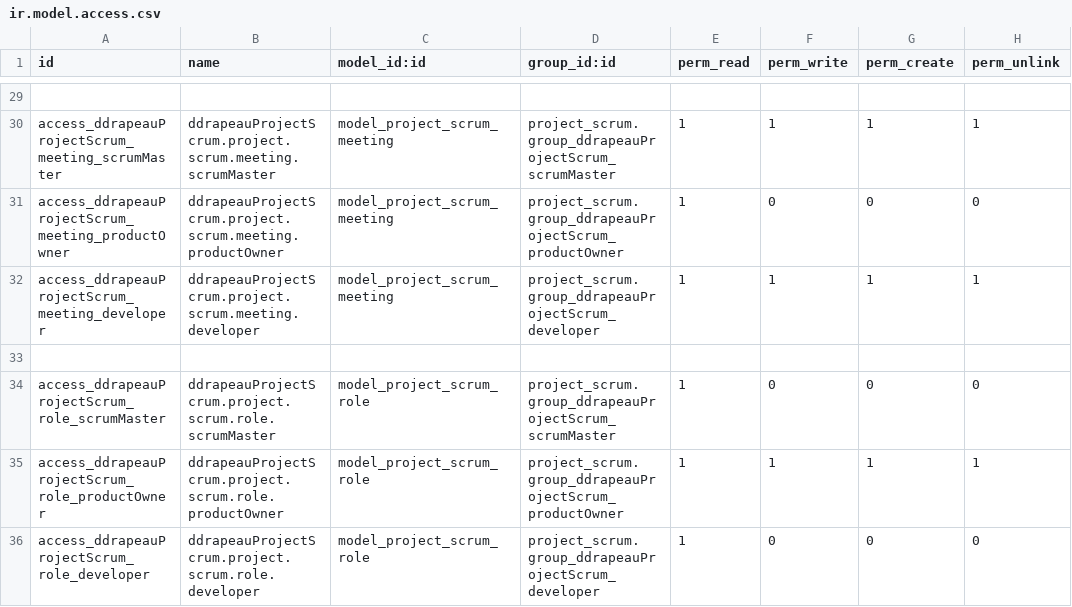
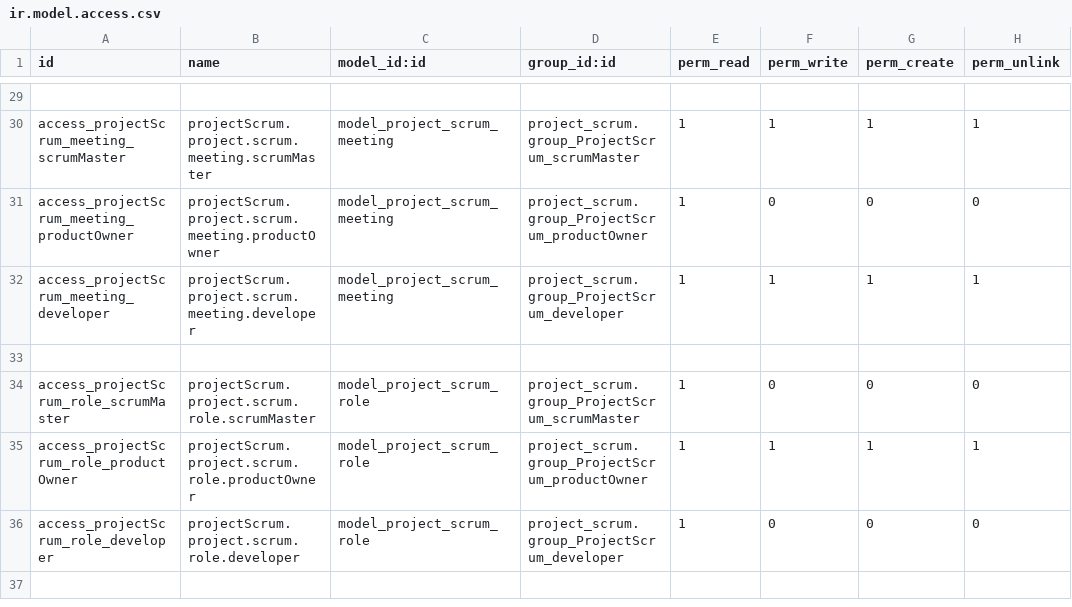
Before and after one commit to 0k/openerp70-addons, a CSV file: project_scrum/security/ir.model.access.csv, drawn as a sheet; only a part is shown, gaps mark what is left out; the diff covers the shown part only; the diff names each change by its address in the sheet, - before the commit and + after, or states it on an @@ line.

Commit message:
delete ddrapeau on ids and names of groups and rights

```diff
--- a/project_scrum/security/ir.model.access.csv
+++ b/project_scrum/security/ir.model.access.csv
-A30 (id): access_ddrapeauProjectScrum_meeting_scrumMaster
+A30 (id): access_projectScrum_meeting_scrumMaster
-B30 (name): ddrapeauProjectScrum.project.scrum.meeting.scrumMaster
+B30 (name): projectScrum.project.scrum.meeting.scrumMaster
-D30 (group_id:id): project_scrum.group_ddrapeauProjectScrum_scrumMaster
+D30 (group_id:id): project_scrum.group_ProjectScrum_scrumMaster
-A31 (id): access_ddrapeauProjectScrum_meeting_productOwner
+A31 (id): access_projectScrum_meeting_productOwner
-B31 (name): ddrapeauProjectScrum.project.scrum.meeting.productOwner
+B31 (name): projectScrum.project.scrum.meeting.productOwner
-D31 (group_id:id): project_scrum.group_ddrapeauProjectScrum_productOwner
+D31 (group_id:id): project_scrum.group_ProjectScrum_productOwner
-A32 (id): access_ddrapeauProjectScrum_meeting_developer
+A32 (id): access_projectScrum_meeting_developer
-B32 (name): ddrapeauProjectScrum.project.scrum.meeting.developer
+B32 (name): projectScrum.project.scrum.meeting.developer
-D32 (group_id:id): project_scrum.group_ddrapeauProjectScrum_developer
+D32 (group_id:id): project_scrum.group_ProjectScrum_developer
-A34 (id): access_ddrapeauProjectScrum_role_scrumMaster
+A34 (id): access_projectScrum_role_scrumMaster
-B34 (name): ddrapeauProjectScrum.project.scrum.role.scrumMaster
+B34 (name): projectScrum.project.scrum.role.scrumMaster
-D34 (group_id:id): project_scrum.group_ddrapeauProjectScrum_scrumMaster
+D34 (group_id:id): project_scrum.group_ProjectScrum_scrumMaster
-A35 (id): access_ddrapeauProjectScrum_role_productOwner
+A35 (id): access_projectScrum_role_productOwner
-B35 (name): ddrapeauProjectScrum.project.scrum.role.productOwner
+B35 (name): projectScrum.project.scrum.role.productOwner
-D35 (group_id:id): project_scrum.group_ddrapeauProjectScrum_productOwner
+D35 (group_id:id): project_scrum.group_ProjectScrum_productOwner
-A36 (id): access_ddrapeauProjectScrum_role_developer
+A36 (id): access_projectScrum_role_developer
-B36 (name): ddrapeauProjectScrum.project.scrum.role.developer
+B36 (name): projectScrum.project.scrum.role.developer
-D36 (group_id:id): project_scrum.group_ddrapeauProjectScrum_developer
+D36 (group_id:id): project_scrum.group_ProjectScrum_developer
```
Also changed, not shown: 60 edited cells elsewhere in this file, 1 other file.
